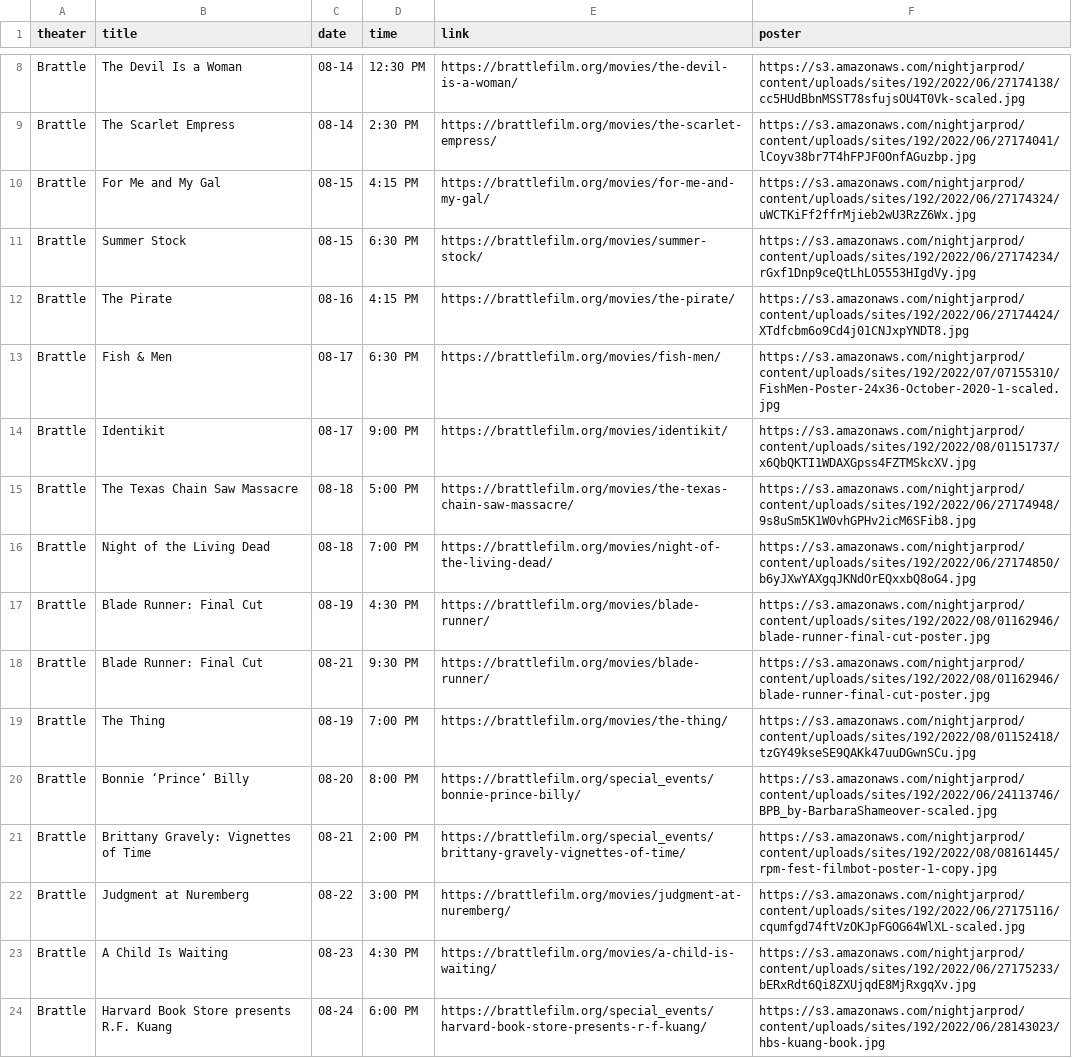
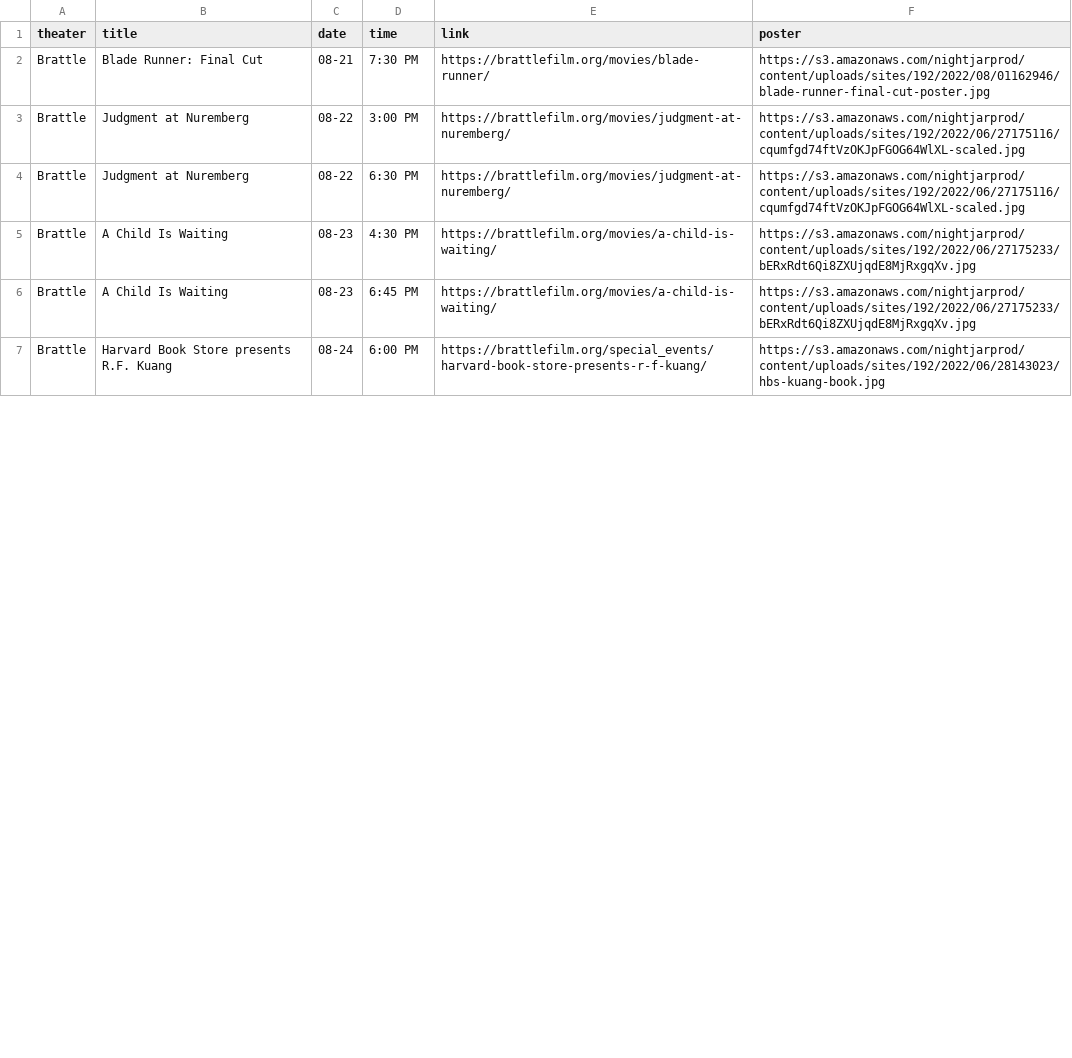
Before and after one commit to cgumb/movie_showtimes, a CSV file: data/brattle.csv, drawn as a sheet; only a part is shown, gaps mark what is left out; removed rows and columns are numbered as before the commit, all else as after; the diff covers the shown part only; the diff names each change by its address in the sheet, - before the commit and + after, or states it on an @@ line.

```diff
--- a/data/brattle.csv
+++ b/data/brattle.csv
-row 8: Brattle | The Devil Is a Woman | 08-14 | 12:30 PM | https://brattlefilm.org/movies/the-devil-is-a-woman/ | https://s3.amazonaws.com/nightjarprod/content/uploads/sites/192/2022/06/27174138/cc5HUdBbnMSST78sfujsOU4T0Vk-scaled.jpg
-row 9: Brattle | The Scarlet Empress | 08-14 | 2:30 PM | https://brattlefilm.org/movies/the-scarlet-empress/ | https://s3.amazonaws.com/nightjarprod/content/uploads/sites/192/2022/06/27174041/lCoyv38br7T4hFPJF0OnfAGuzbp.jpg
-row 10: Brattle | For Me and My Gal | 08-15 | 4:15 PM | https://brattlefilm.org/movies/for-me-and-my-gal/ | https://s3.amazonaws.com/nightjarprod/content/uploads/sites/192/2022/06/27174324/uWCTKiFf2ffrMjieb2wU3RzZ6Wx.jpg
-row 11: Brattle | Summer Stock | 08-15 | 6:30 PM | https://brattlefilm.org/movies/summer-stock/ | https://s3.amazonaws.com/nightjarprod/content/uploads/sites/192/2022/06/27174234/rGxf1Dnp9ceQtLhLO5553HIgdVy.jpg
-row 12: Brattle | The Pirate | 08-16 | 4:15 PM | https://brattlefilm.org/movies/the-pirate/ | https://s3.amazonaws.com/nightjarprod/content/uploads/sites/192/2022/06/27174424/XTdfcbm6o9Cd4j01CNJxpYNDT8.jpg
-row 13: Brattle | Fish & Men | 08-17 | 6:30 PM | https://brattlefilm.org/movies/fish-men/ | https://s3.amazonaws.com/nightjarprod/content/uploads/sites/192/2022/07/07155310/FishMen-Poster-24x36-October-2020-1-scaled.jpg
-row 14: Brattle | Identikit | 08-17 | 9:00 PM | https://brattlefilm.org/movies/identikit/ | https://s3.amazonaws.com/nightjarprod/content/uploads/sites/192/2022/08/01151737/x6QbQKTI1WDAXGpss4FZTMSkcXV.jpg
-row 15: Brattle | The Texas Chain Saw Massacre | 08-18 | 5:00 PM | https://brattlefilm.org/movies/the-texas-chain-saw-massacre/ | https://s3.amazonaws.com/nightjarprod/content/uploads/sites/192/2022/06/27174948/9s8uSm5K1W0vhGPHv2icM6SFib8.jpg
-row 16: Brattle | Night of the Living Dead | 08-18 | 7:00 PM | https://brattlefilm.org/movies/night-of-the-living-dead/ | https://s3.amazonaws.com/nightjarprod/content/uploads/sites/192/2022/06/27174850/b6yJXwYAXgqJKNdOrEQxxbQ8oG4.jpg
-row 17: Brattle | Blade Runner: Final Cut | 08-19 | 4:30 PM | https://brattlefilm.org/movies/blade-runner/ | https://s3.amazonaws.com/nightjarprod/content/uploads/sites/192/2022/08/01162946/blade-runner-final-cut-poster.jpg
-D2 (time): 9:30 PM
+D2 (time): 7:30 PM
-row 19: Brattle | The Thing | 08-19 | 7:00 PM | https://brattlefilm.org/movies/the-thing/ | https://s3.amazonaws.com/nightjarprod/content/uploads/sites/192/2022/08/01152418/tzGY49kseSE9QAKk47uuDGwnSCu.jpg
-row 20: Brattle | Bonnie ‘Prince’ Billy | 08-20 | 8:00 PM | https://brattlefilm.org/special_events/bonnie-prince-billy/ | https://s3.amazonaws.com/nightjarprod/content/uploads/sites/192/2022/06/24113746/BPB_by-BarbaraShameover-scaled.jpg
-row 21: Brattle | Brittany Gravely: Vignettes of Time | 08-21 | 2:00 PM | https://brattlefilm.org/special_events/brittany-gravely-vignettes-of-time/ | https://s3.amazonaws.com/nightjarprod/content/uploads/sites/192/2022/08/08161445/rpm-fest-filmbot-poster-1-copy.jpg
+row 4: Brattle | Judgment at Nuremberg | 08-22 | 6:30 PM | https://brattlefilm.org/movies/judgment-at-nuremberg/ | https://s3.amazonaws.com/nightjarprod/content/uploads/sites/192/2022/06/27175116/cqumfgd74ftVzOKJpFGOG64WlXL-scaled.jpg
+row 6: Brattle | A Child Is Waiting | 08-23 | 6:45 PM | https://brattlefilm.org/movies/a-child-is-waiting/ | https://s3.amazonaws.com/nightjarprod/content/uploads/sites/192/2022/06/27175233/bERxRdt6Qi8ZXUjqdE8MjRxgqXv.jpg
```
Also changed, not shown: 6 added rows and 6 removed rows elsewhere in this file, data/rt.csv, data/somerville.csv, 4 other files.
